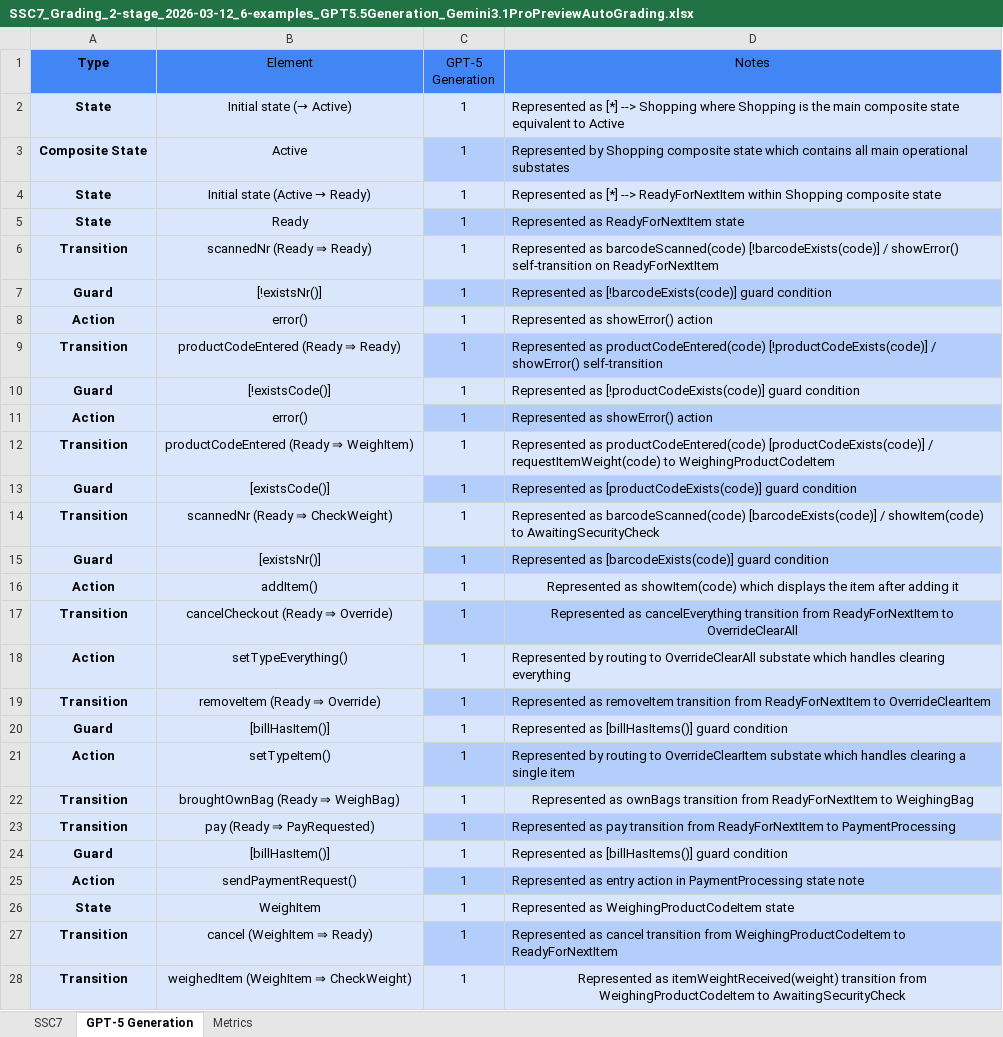
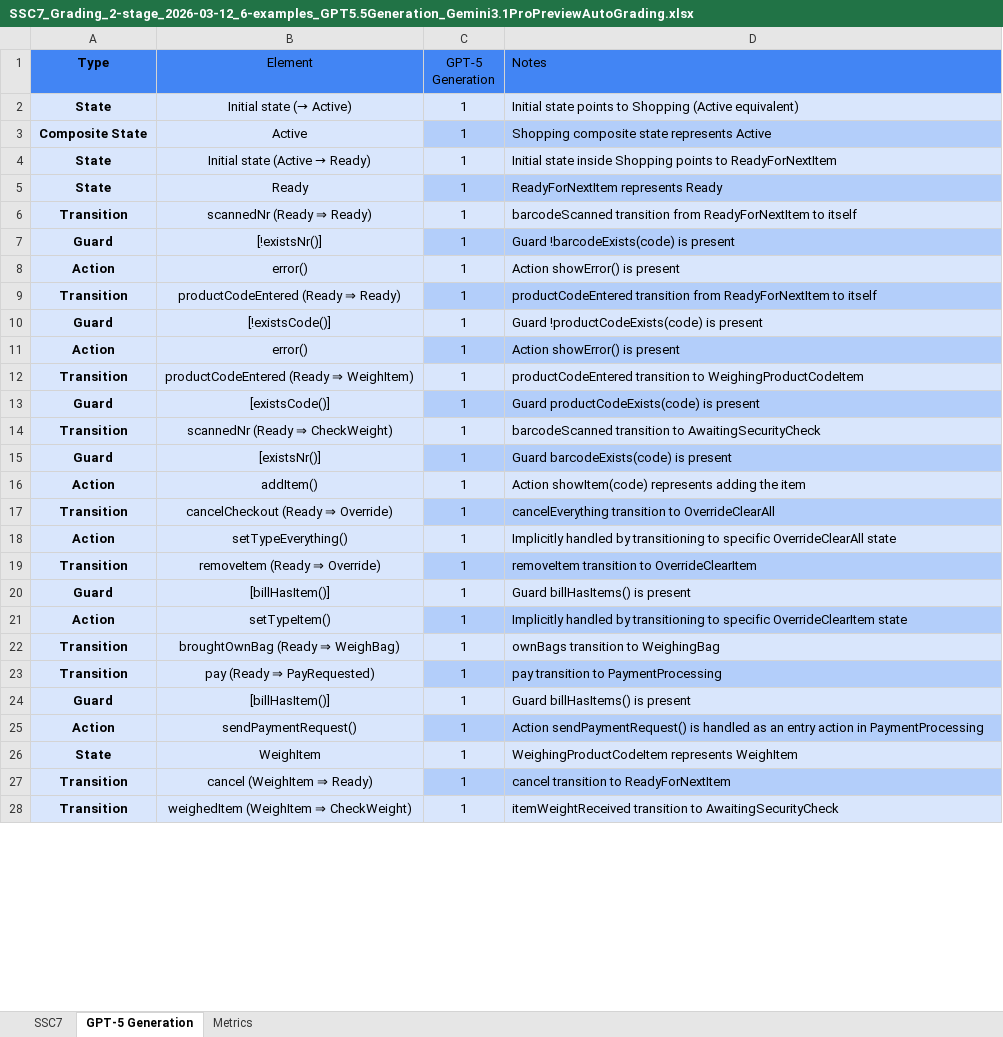
Before and after one commit to ma-nadeau/llm-automated-state-machine-generation-assessment, an Excel workbook: SSC7/Grading/2 stage/6-examples/SSC7_Grading_2-stage_2026-03-12_6-examples_GPT5.5Generation_Gemini3.1ProPreviewAutoGrading.xlsx, sheet GPT-5 Generation, drawn as a sheet; only a part is shown; values as stored, in another font and other column widths than the file's, no borders; table styles not drawn; the diff covers the shown part only; the diff names each change by its address in the sheet, - before the commit and + after, or states it on an @@ line.

```diff
--- a/SSC7/Grading/2 stage/6-examples/SSC7_Grading_2-stage_2026-03-12_6-examples_GPT5.5Generation_Gemini3.1ProPreviewAutoGrading.xlsx (sheet GPT-5 Generation)
+++ b/SSC7/Grading/2 stage/6-examples/SSC7_Grading_2-stage_2026-03-12_6-examples_GPT5.5Generation_Gemini3.1ProPreviewAutoGrading.xlsx (sheet GPT-5 Generation)
-D1 alignment: center
+D1 alignment: left
-D2 (Notes): Represented as [*] --> Shopping where Shopping is the main composite state equivalent to Active
+D2 (Notes): Initial state points to Shopping (Active equivalent)
-D3 (Notes): Represented by Shopping composite state which contains all main operational substates
+D3 (Notes): Shopping composite state represents Active
-D4 (Notes): Represented as [*] --> ReadyForNextItem within Shopping composite state
+D4 (Notes): Initial state inside Shopping points to ReadyForNextItem
-D5 (Notes): Represented as ReadyForNextItem state
+D5 (Notes): ReadyForNextItem represents Ready
-D6 (Notes): Represented as barcodeScanned(code) [!barcodeExists(code)] / showError() self-transition on ReadyForNextItem
+D6 (Notes): barcodeScanned transition from ReadyForNextItem to itself
-D7 (Notes): Represented as [!barcodeExists(code)] guard condition
+D7 (Notes): Guard !barcodeExists(code) is present
-D8 (Notes): Represented as showError() action
+D8 (Notes): Action showError() is present
-D9 (Notes): Represented as productCodeEntered(code) [!productCodeExists(code)] / showError() self-transition
+D9 (Notes): productCodeEntered transition from ReadyForNextItem to itself
-D10 (Notes): Represented as [!productCodeExists(code)] guard condition
+D10 (Notes): Guard !productCodeExists(code) is present
-D11 (Notes): Represented as showError() action
+D11 (Notes): Action showError() is present
-D12 (Notes): Represented as productCodeEntered(code) [productCodeExists(code)] / requestItemWeight(code) to WeighingProductCodeItem
+D12 (Notes): productCodeEntered transition to WeighingProductCodeItem
-D13 (Notes): Represented as [productCodeExists(code)] guard condition
+D13 (Notes): Guard productCodeExists(code) is present
-D14 (Notes): Represented as barcodeScanned(code) [barcodeExists(code)] / showItem(code) to AwaitingSecurityCheck
+D14 (Notes): barcodeScanned transition to AwaitingSecurityCheck
-D15 (Notes): Represented as [barcodeExists(code)] guard condition
+D15 (Notes): Guard barcodeExists(code) is present
-D16 (Notes): Represented as showItem(code) which displays the item after adding it
+D16 (Notes): Action showItem(code) represents adding the item
-D16:D17 alignment: center
+D16:D17 alignment: left
-D17 (Notes): Represented as cancelEverything transition from ReadyForNextItem to OverrideClearAll
+D17 (Notes): cancelEverything transition to OverrideClearAll
-D18 (Notes): Represented by routing to OverrideClearAll substate which handles clearing everything
+D18 (Notes): Implicitly handled by transitioning to specific OverrideClearAll state
-D19 (Notes): Represented as removeItem transition from ReadyForNextItem to OverrideClearItem
+D19 (Notes): removeItem transition to OverrideClearItem
-D20 (Notes): Represented as [billHasItems()] guard condition
+D20 (Notes): Guard billHasItems() is present
-D21 (Notes): Represented by routing to OverrideClearItem substate which handles clearing a single item
+D21 (Notes): Implicitly handled by transitioning to specific OverrideClearItem state
-D22 (Notes): Represented as ownBags transition from ReadyForNextItem to WeighingBag
+D22 (Notes): ownBags transition to WeighingBag
-D22 alignment: center
+D22 alignment: left
-D23 (Notes): Represented as pay transition from ReadyForNextItem to PaymentProcessing
+D23 (Notes): pay transition to PaymentProcessing
-D24 (Notes): Represented as [billHasItems()] guard condition
+D24 (Notes): Guard billHasItems() is present
-D25 (Notes): Represented as entry action in PaymentProcessing state note
+D25 (Notes): Action sendPaymentRequest() is handled as an entry action in PaymentProcessing
-D26 (Notes): Represented as WeighingProductCodeItem state
+D26 (Notes): WeighingProductCodeItem represents WeighItem
-D27 (Notes): Represented as cancel transition from WeighingProductCodeItem to ReadyForNextItem
+D27 (Notes): cancel transition to ReadyForNextItem
-D28 (Notes): Represented as itemWeightReceived(weight) transition from WeighingProductCodeItem to AwaitingSecurityCheck
+D28 (Notes): itemWeightReceived transition to AwaitingSecurityCheck
-D28 alignment: center
+D28 alignment: left
```
Also changed, not shown: 46 edited cells and cell formats elsewhere in this sheet, sheet Metrics, SSC7/Grading/2 stage/6-examples/SSC7_Grading_2-stage_2026-03-12_6-examples_GPT5.5Generation_Claude4.5SonnetAutoGrading.xlsx, SSC7/Grading/2 stage/6-examples/SSC7_Grading_2-stage_2026-03-12_6-examples_GPT5.5Generation_GPT5.5AutoGrading.xlsx, 48 other files.
